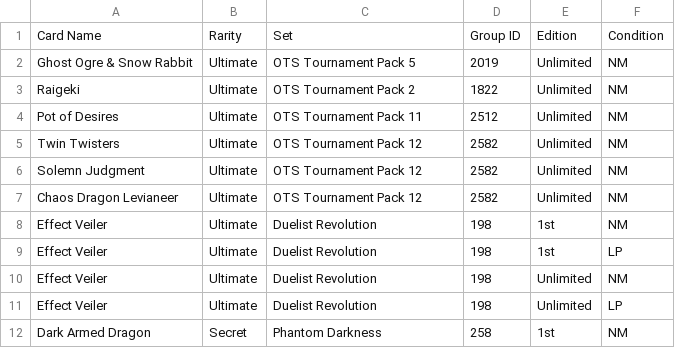
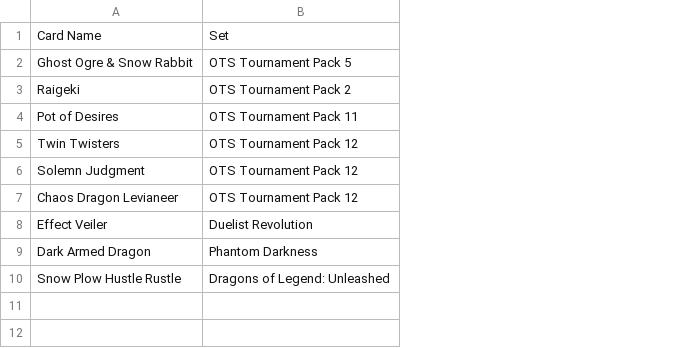
Before and after one commit to j-p-mei/EdisonProject, a CSV file: card_list.csv, drawn as a sheet; removed rows and columns are numbered as before the commit, all else as after; the diff names each change by its address in the sheet, - before the commit and + after, or states it on an @@ line.

```diff
--- a/card_list.csv
+++ b/card_list.csv
-column B, rows 1-8: Rarity | Ultimate | Ultimate | Ultimate | Ultimate | Ultimate | Ultimate | Ultimate; row 12: Secret
-column D, rows 1-8: Group ID | 2019 | 1822 | 2512 | 2582 | 2582 | 2582 | 198; row 12: 258
-column E, rows 1-8: Edition | Unlimited | Unlimited | Unlimited | Unlimited | Unlimited | Unlimited | 1st; row 12: 1st
-column F, rows 1-8: Condition | NM | NM | NM | NM | NM | NM | NM; row 12: NM
-row 9: Effect Veiler | Ultimate | Duelist Revolution | 198 | 1st | LP
-row 10: Effect Veiler | Ultimate | Duelist Revolution | 198 | Unlimited | NM
-row 11: Effect Veiler | Ultimate | Duelist Revolution | 198 | Unlimited | LP
+row 10: Snow Plow Hustle Rustle | Dragons of Legend: Unleashed
```
Also changed, not shown: setDictionary.csv, 14 other files.
